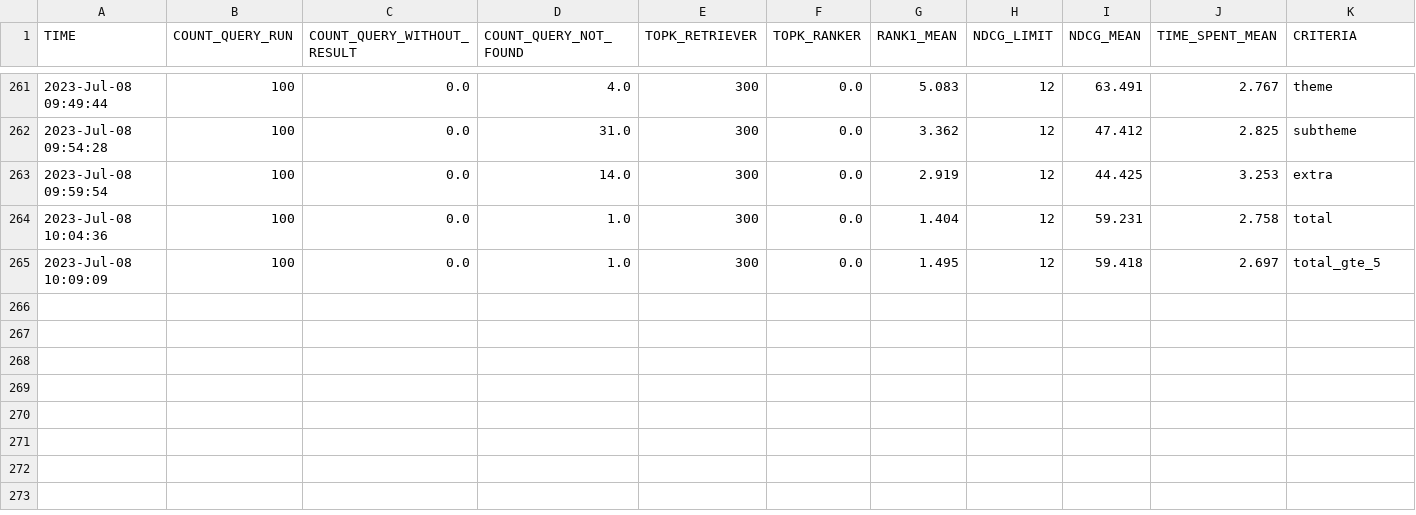
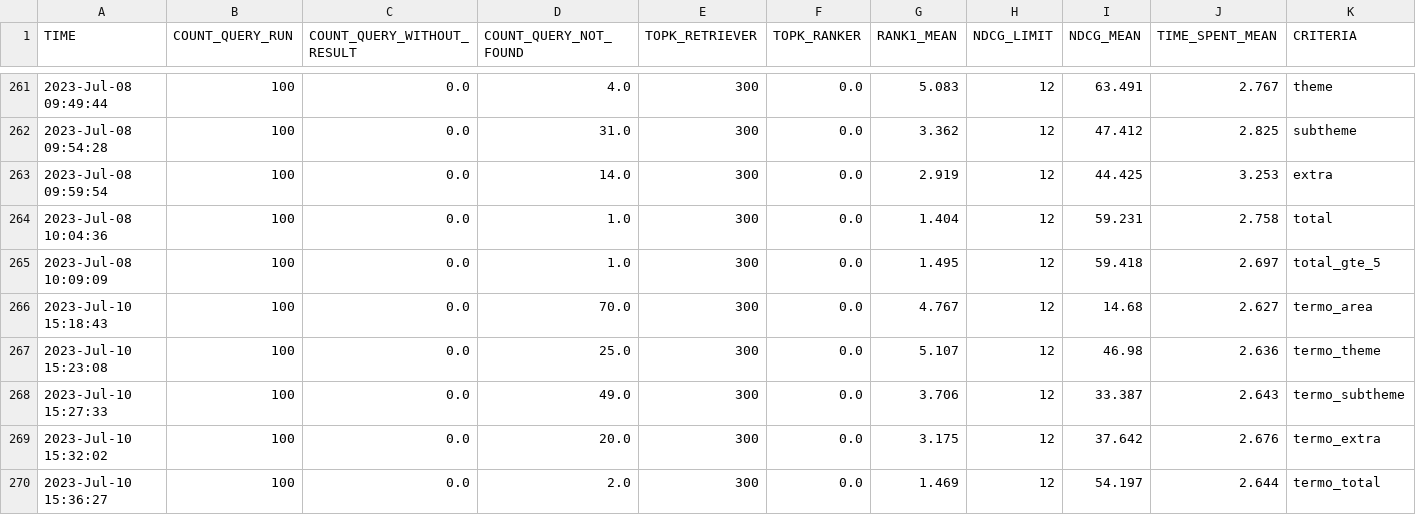
Before and after one commit to marcusborela/ind-ir, a CSV file: data/search/juris_tcu_index/search_experiment_juris_tcu_index.csv, drawn as a sheet; only a part is shown, gaps mark what is left out; rows hold the shown columns only; the diff names each change by its address in the sheet, - before the commit and + after, or states it on an @@ line.

Commit message:
search jt-index with criteria termo; use pt-base

```diff
--- a/data/search/juris_tcu_index/search_experiment_juris_tcu_index.csv
+++ b/data/search/juris_tcu_index/search_experiment_juris_tcu_index.csv
+row 266: 2023-Jul-10 15:18:43 | 100 | 0.0 | 70.0 | 300 | 0.0 | 4.767 | 12 | 14.68 | 2.627 | termo_area
+row 267: 2023-Jul-10 15:23:08 | 100 | 0.0 | 25.0 | 300 | 0.0 | 5.107 | 12 | 46.98 | 2.636 | termo_theme
+row 268: 2023-Jul-10 15:27:33 | 100 | 0.0 | 49.0 | 300 | 0.0 | 3.706 | 12 | 33.387 | 2.643 | termo_subtheme
+row 269: 2023-Jul-10 15:32:02 | 100 | 0.0 | 20.0 | 300 | 0.0 | 3.175 | 12 | 37.642 | 2.676 | termo_extra
+row 270: 2023-Jul-10 15:36:27 | 100 | 0.0 | 2.0 | 300 | 0.0 | 1.469 | 12 | 54.197 | 2.644 | termo_total
```
Also changed, not shown: 6 other files.
